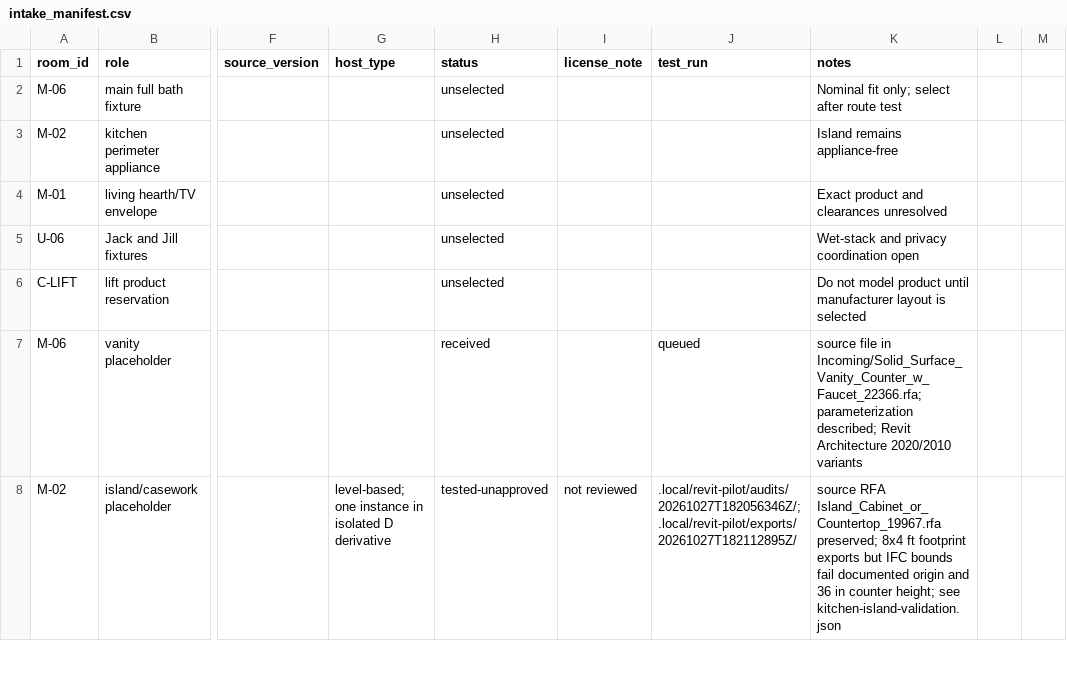
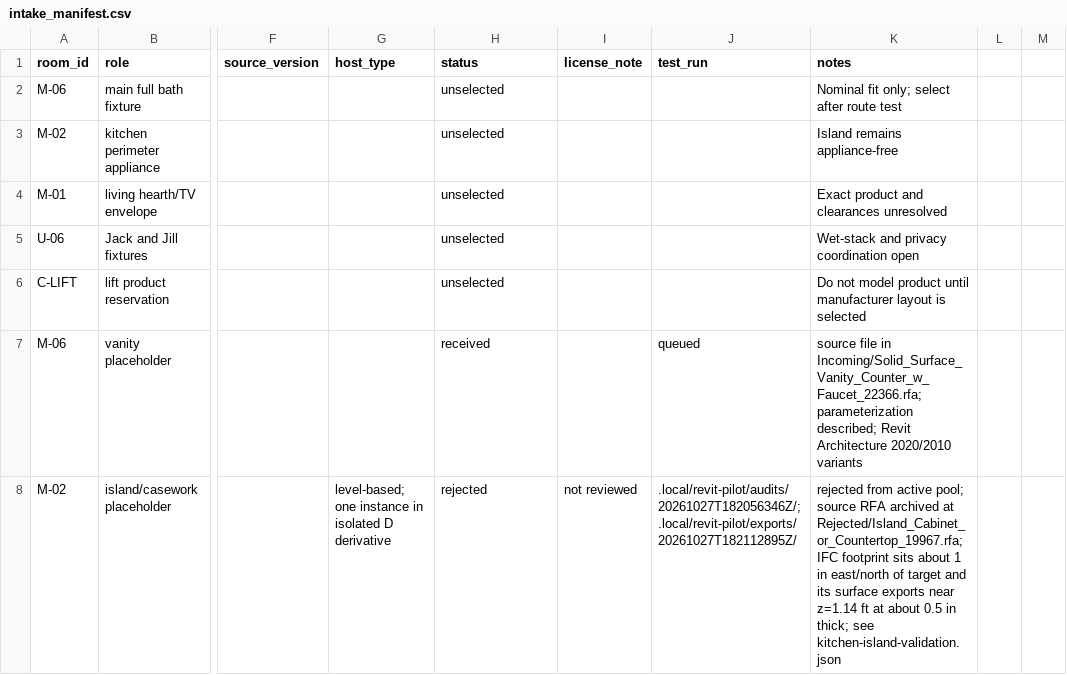
Before and after one commit to softnessasastrength/Forever_home, a CSV file: Revit/Family_Intake/intake_manifest.csv, drawn as a sheet; only a part is shown, gaps mark what is left out; the diff covers the shown part only; the diff names each change by its address in the sheet, - before the commit and + after, or states it on an @@ line.

Commit message:
Retire failed island families and plan next design work

```diff
--- a/Revit/Family_Intake/intake_manifest.csv
+++ b/Revit/Family_Intake/intake_manifest.csv
-H8 (status): tested-unapproved
+H8 (status): rejected
-K8 (notes): source RFA Island_Cabinet_or_Countertop_19967.rfa preserved; 8x4 ft footprint exports but IFC bounds fail documented origin and 36 in counter height; see kitchen-island-validation.json
+K8 (notes): rejected from active pool; source RFA archived at Rejected/Island_Cabinet_or_Countertop_19967.rfa; IFC footprint sits about 1 in east/north of target and its surface exports near z=1.14 ft at about 0.5 in thick; see kitchen-island-validation.json
```
Also changed, not shown: 7 edited cells elsewhere in this file, 7 other files.
